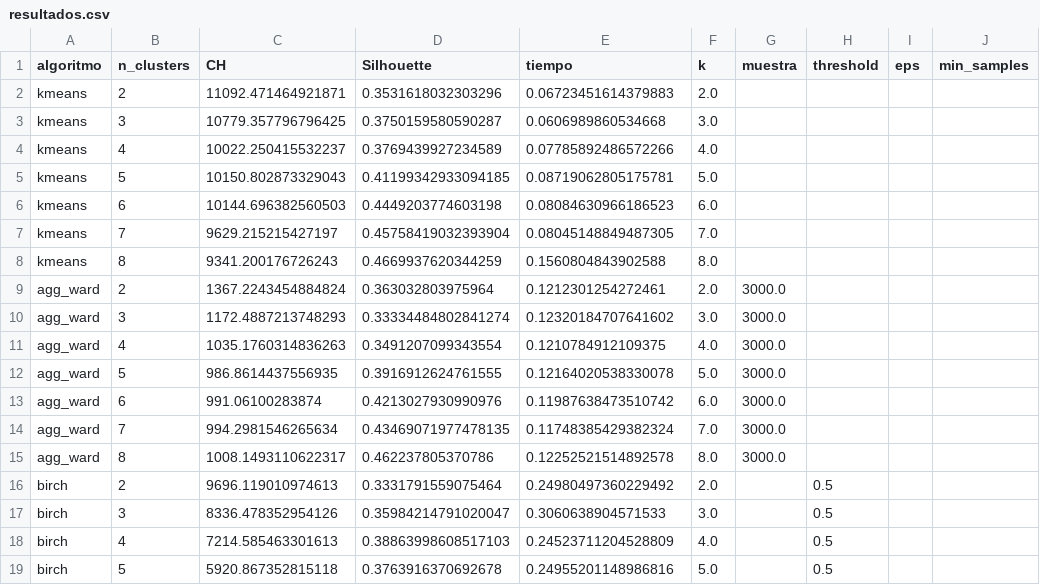
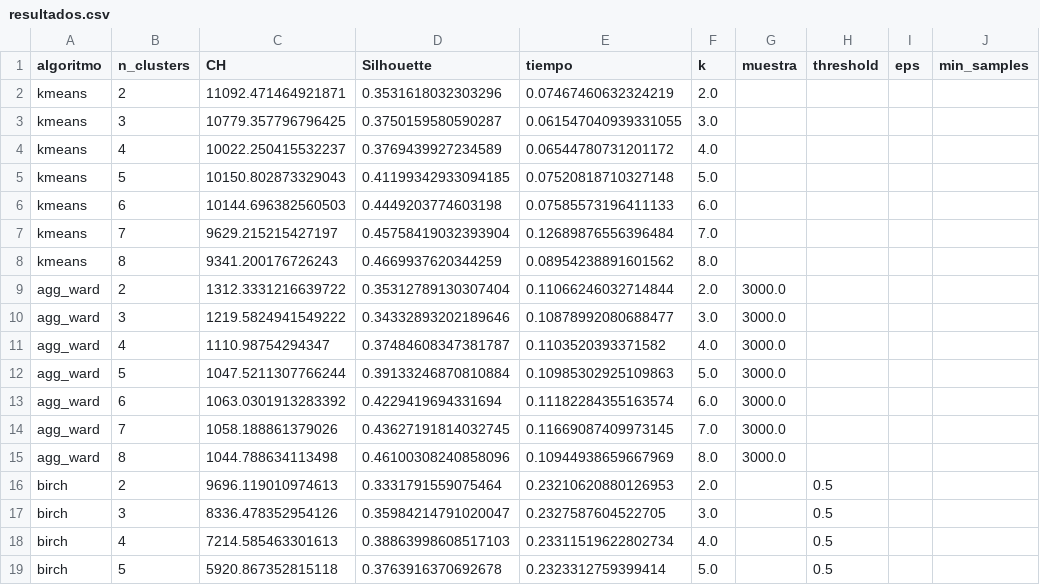
Before and after one commit to mauricioluquejimenez/UGR, a CSV file: 4º/IN/Prácticas/P2/Segundo caso de estudio/algoritmos/resultados.csv, drawn as a sheet; only a part is shown; the diff covers the shown part only; the diff names each change by its address in the sheet, - before the commit and + after, or states it on an @@ line.

Commit message:
IN: P2 (documentación de segundo caso terminada)

```diff
--- a/4º/IN/Prácticas/P2/Segundo caso de estudio/algoritmos/resultados.csv
+++ b/4º/IN/Prácticas/P2/Segundo caso de estudio/algoritmos/resultados.csv
-E2 (tiempo): 0.06723451614379883
+E2 (tiempo): 0.07467460632324219
-E3 (tiempo): 0.0606989860534668
+E3 (tiempo): 0.061547040939331055
-E4 (tiempo): 0.07785892486572266
+E4 (tiempo): 0.06544780731201172
-E5 (tiempo): 0.08719062805175781
+E5 (tiempo): 0.07520818710327148
-E6 (tiempo): 0.08084630966186523
+E6 (tiempo): 0.07585573196411133
-E7 (tiempo): 0.08045148849487305
+E7 (tiempo): 0.12689876556396484
-E8 (tiempo): 0.1560804843902588
+E8 (tiempo): 0.08954238891601562
-C9 (CH): 1367.2243454884824
+C9 (CH): 1312.3331216639722
-D9 (Silhouette): 0.363032803975964
+D9 (Silhouette): 0.35312789130307404
-E9 (tiempo): 0.1212301254272461
+E9 (tiempo): 0.11066246032714844
-C10 (CH): 1172.4887213748293
+C10 (CH): 1219.5824941549222
-D10 (Silhouette): 0.33334484802841274
+D10 (Silhouette): 0.34332893202189646
-E10 (tiempo): 0.12320184707641602
+E10 (tiempo): 0.10878992080688477
-C11 (CH): 1035.1760314836263
+C11 (CH): 1110.98754294347
-D11 (Silhouette): 0.3491207099343554
+D11 (Silhouette): 0.37484608347381787
-E11 (tiempo): 0.1210784912109375
+E11 (tiempo): 0.1103520393371582
-C12 (CH): 986.8614437556935
+C12 (CH): 1047.5211307766244
-D12 (Silhouette): 0.3916912624761555
+D12 (Silhouette): 0.39133246870810884
-E12 (tiempo): 0.12164020538330078
+E12 (tiempo): 0.10985302925109863
-C13 (CH): 991.06100283874
+C13 (CH): 1063.0301913283392
-D13 (Silhouette): 0.4213027930990976
+D13 (Silhouette): 0.4229419694331694
-E13 (tiempo): 0.11987638473510742
+E13 (tiempo): 0.11182284355163574
-C14 (CH): 994.2981546265634
+C14 (CH): 1058.188861379026
-D14 (Silhouette): 0.43469071977478135
+D14 (Silhouette): 0.43627191814032745
-E14 (tiempo): 0.11748385429382324
+E14 (tiempo): 0.11669087409973145
-C15 (CH): 1008.1493110622317
+C15 (CH): 1044.788634113498
-D15 (Silhouette): 0.462237805370786
+D15 (Silhouette): 0.46100308240858096
-E15 (tiempo): 0.12252521514892578
+E15 (tiempo): 0.10944938659667969
-E16 (tiempo): 0.24980497360229492
+E16 (tiempo): 0.23210620880126953
-E17 (tiempo): 0.3060638904571533
+E17 (tiempo): 0.2327587604522705
-E18 (tiempo): 0.24523711204528809
+E18 (tiempo): 0.23311519622802734
-E19 (tiempo): 0.24955201148986816
+E19 (tiempo): 0.2323312759399414
```
Also changed, not shown: 2 added rows, 2 removed rows and 15 edited cells elsewhere in this file, 4º/IN/Prácticas/P2/Segundo caso de estudio/tablas/centroides_kmeans.csv, 4º/IN/Prácticas/P2/Tercer caso de estudio/algoritmos/resultados.csv, 5 other files.
